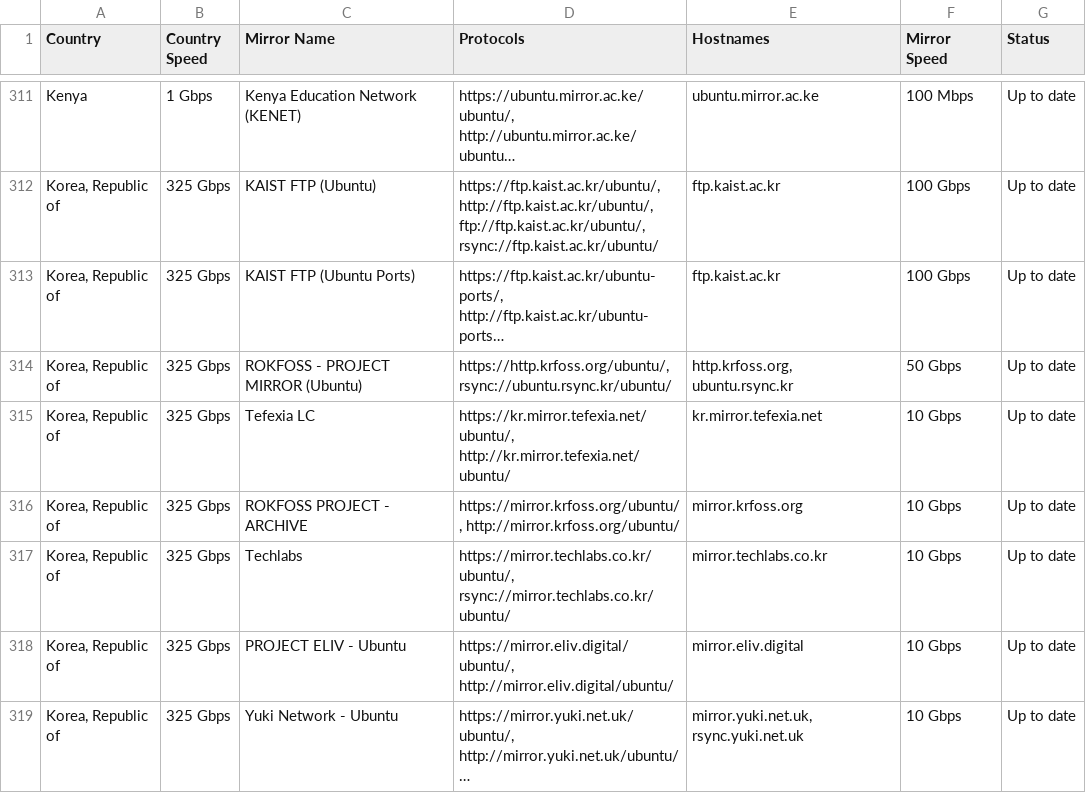
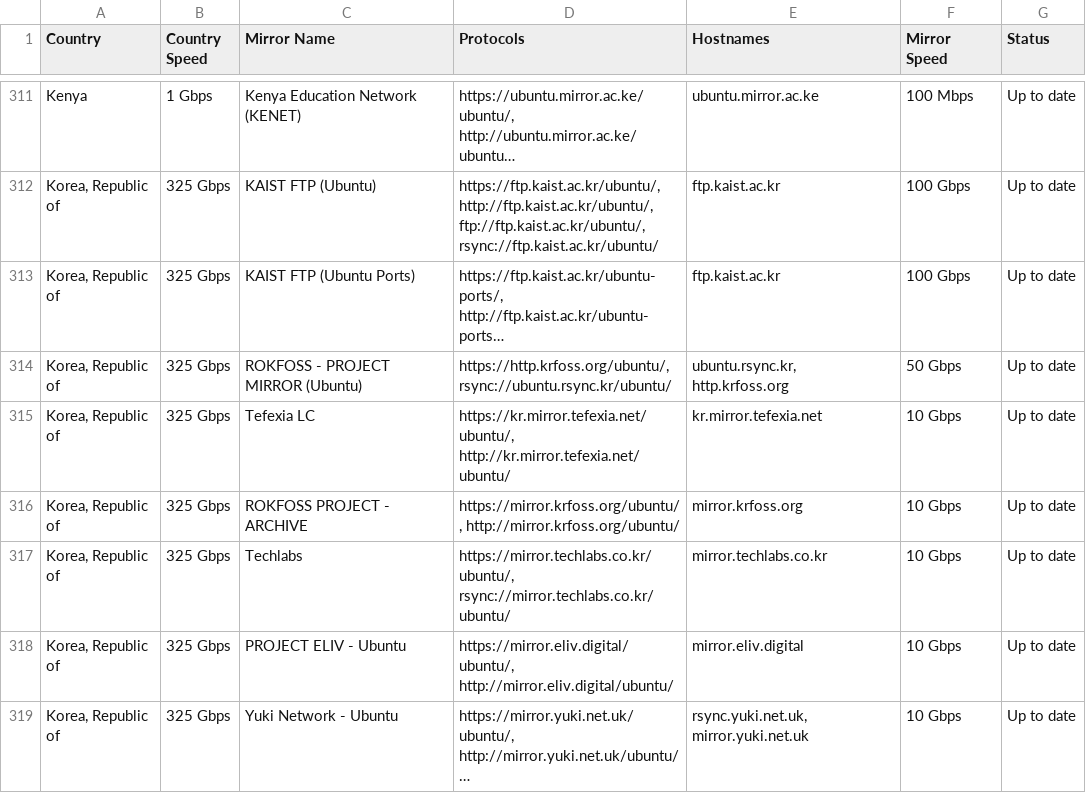
Before and after one commit to crazyuploader/Ubuntu-Mirrors-Scraper, a CSV file: data/mirrors/archive/servers.csv, drawn as a sheet; only a part is shown, gaps mark what is left out; long unchanged cells end in …; the diff covers the shown part only; the diff names each change by its address in the sheet, - before the commit and + after, or states it on an @@ line.

```diff
--- a/data/mirrors/archive/servers.csv
+++ b/data/mirrors/archive/servers.csv
-E314 (Hostnames): http.krfoss.org, ubuntu.rsync.kr
+E314 (Hostnames): ubuntu.rsync.kr, http.krfoss.org
-E319 (Hostnames): mirror.yuki.net.uk, rsync.yuki.net.uk
+E319 (Hostnames): rsync.yuki.net.uk, mirror.yuki.net.uk
```
Also changed, not shown: 12 edited cells elsewhere in this file, data/mirrors/cd/servers.csv, 4 other files.
